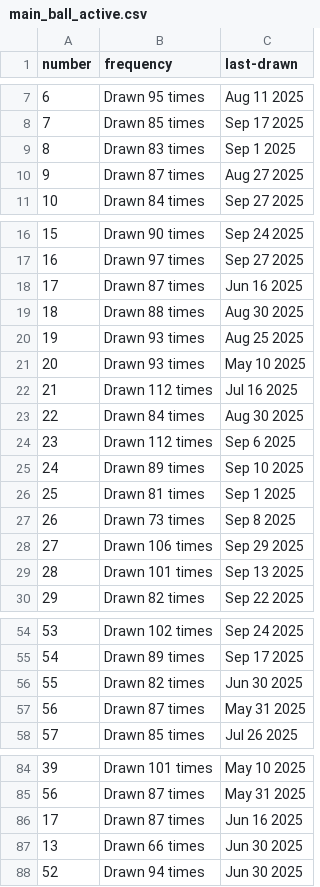
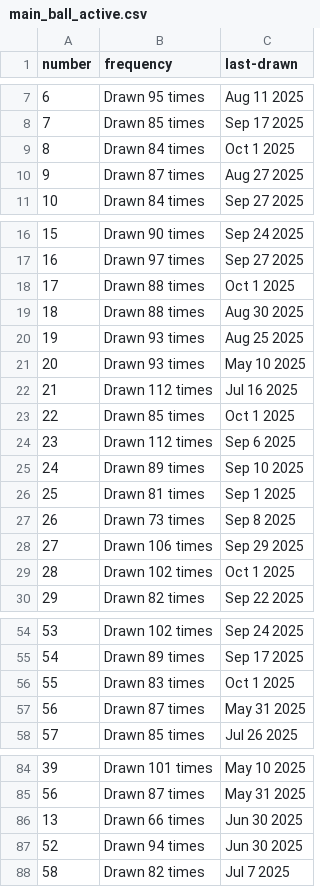
Before and after one commit to kv-hearst/powerball, a CSV file: data/main_ball_active.csv, drawn as a sheet; only a part is shown, gaps mark what is left out.

```diff
--- a/data/main_ball_active.csv
+++ b/data/main_ball_active.csv
@@ -8,3 +8,3 @@ number,frequency,last-drawn
 7,Drawn 85 times,Sep 17 2025
-8,Drawn 83 times,Sep 1 2025
+8,Drawn 84 times,Oct 1 2025
 9,Drawn 87 times,Aug 27 2025
@@ -17,3 +17,3 @@ number,frequency,last-drawn
 16,Drawn 97 times,Sep 27 2025
-17,Drawn 87 times,Jun 16 2025
+17,Drawn 88 times,Oct 1 2025
 18,Drawn 88 times,Aug 30 2025
@@ -22,3 +22,3 @@ number,frequency,last-drawn
 21,Drawn 112 times,Jul 16 2025
-22,Drawn 84 times,Aug 30 2025
+22,Drawn 85 times,Oct 1 2025
 23,Drawn 112 times,Sep 6 2025
@@ -28,3 +28,3 @@ number,frequency,last-drawn
 27,Drawn 106 times,Sep 29 2025
-28,Drawn 101 times,Sep 13 2025
+28,Drawn 102 times,Oct 1 2025
 29,Drawn 82 times,Sep 22 2025
@@ -55,3 +55,3 @@ number,frequency,last-drawn
 54,Drawn 89 times,Sep 17 2025
-55,Drawn 82 times,Jun 30 2025
+55,Drawn 83 times,Oct 1 2025
 56,Drawn 87 times,May 31 2025
@@ -85,4 +85,4 @@ number,frequency,last-drawn
 56,Drawn 87 times,May 31 2025
-17,Drawn 87 times,Jun 16 2025
 13,Drawn 66 times,Jun 30 2025
 52,Drawn 94 times,Jun 30 2025
+58,Drawn 82 times,Jul 7 2025
```
Also changed, not shown: data/main_ball.csv, data/main_ball_cleaned.csv, 4 other files.
